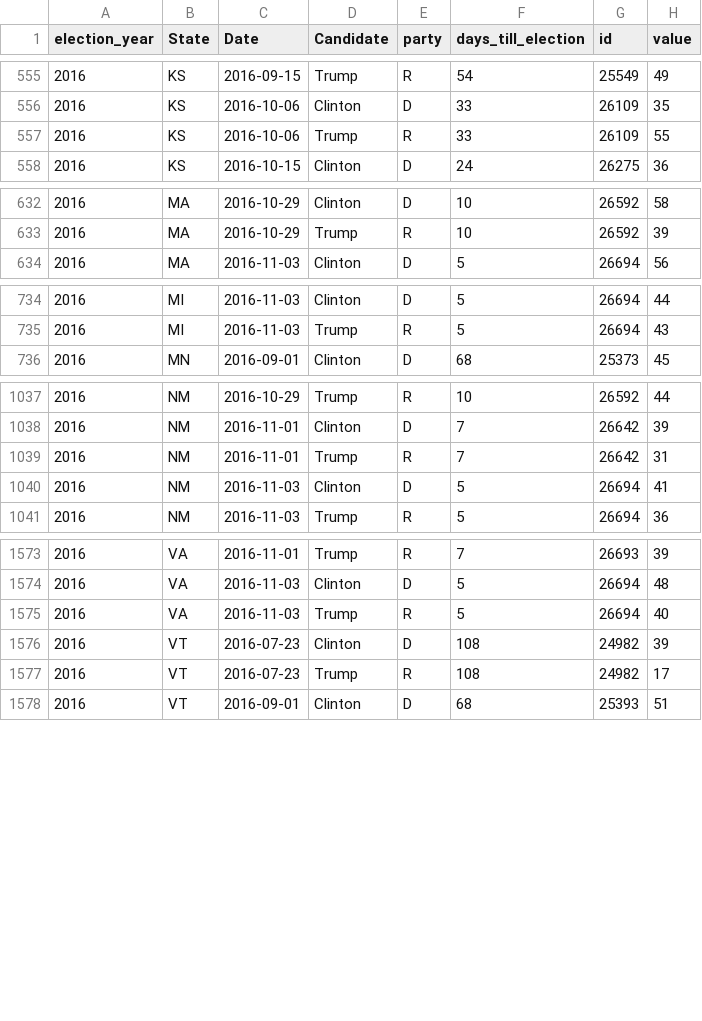
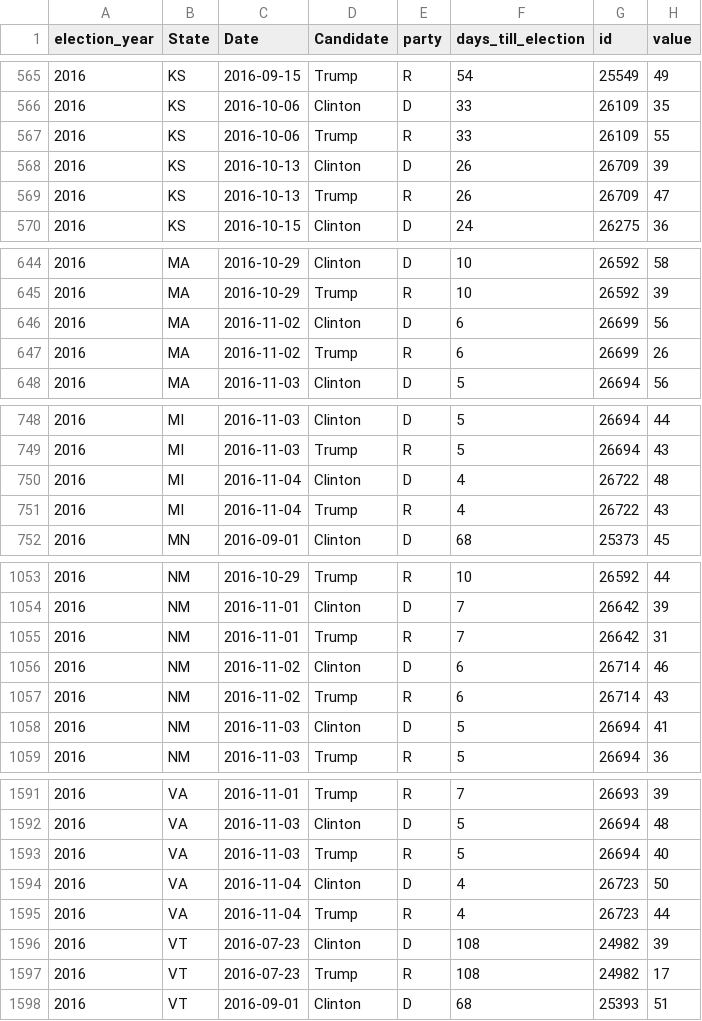
Before and after one commit to elliottevans/election-forecasts, a CSV file: polls/polls_2016.csv, drawn as a sheet; only a part is shown, gaps mark what is left out; the diff covers the shown part only; the diff names each change by its address in the sheet, - before the commit and + after, or states it on an @@ line.

```diff
--- a/polls/polls_2016.csv
+++ b/polls/polls_2016.csv
+row 568: 2016 | KS | 2016-10-13 | Clinton | D | 26 | 26709 | 39
+row 569: 2016 | KS | 2016-10-13 | Trump | R | 26 | 26709 | 47
+row 646: 2016 | MA | 2016-11-02 | Clinton | D | 6 | 26699 | 56
+row 647: 2016 | MA | 2016-11-02 | Trump | R | 6 | 26699 | 26
+row 750: 2016 | MI | 2016-11-04 | Clinton | D | 4 | 26722 | 48
+row 751: 2016 | MI | 2016-11-04 | Trump | R | 4 | 26722 | 43
+row 1056: 2016 | NM | 2016-11-02 | Clinton | D | 6 | 26714 | 46
+row 1057: 2016 | NM | 2016-11-02 | Trump | R | 6 | 26714 | 43
+row 1594: 2016 | VA | 2016-11-04 | Clinton | D | 4 | 26723 | 50
+row 1595: 2016 | VA | 2016-11-04 | Trump | R | 4 | 26723 | 44
```
Also changed, not shown: 12 added rows and 7 edited cells elsewhere in this file, forecasts/national_forecasts.csv, polls/polls_total.csv, 12 other files.
